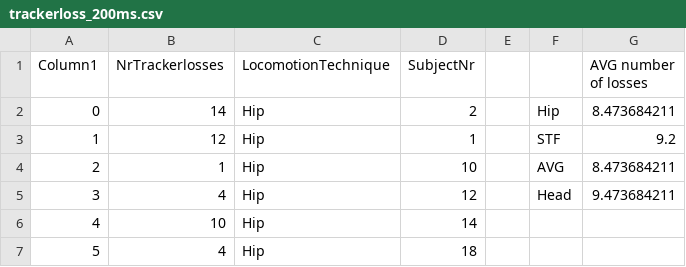
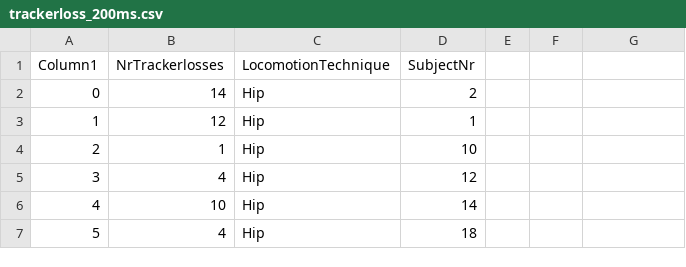
Before and after one commit to AlexisDerumigny/Reproducibility-VR-Project, a CSV file: trackerloss_200ms.csv, drawn as a sheet; only a part is shown; the diff names each change by its address in the sheet, - before the commit and + after, or states it on an @@ line.

Commit message:
removed extra cols trackerloss

```diff
--- a/trackerloss_200ms.csv
+++ b/trackerloss_200ms.csv
-G1: AVG number of losses
+G1: (empty)
-F2: Hip
+F2: (empty)
-G2: 8.473684211
+G2: (empty)
-F3: STF
+F3: (empty)
-G3: 9.2
+G3: (empty)
-F4: AVG
+F4: (empty)
-G4: 8.473684211
+G4: (empty)
-F5: Head
+F5: (empty)
-G5: 9.473684211
+G5: (empty)
```
